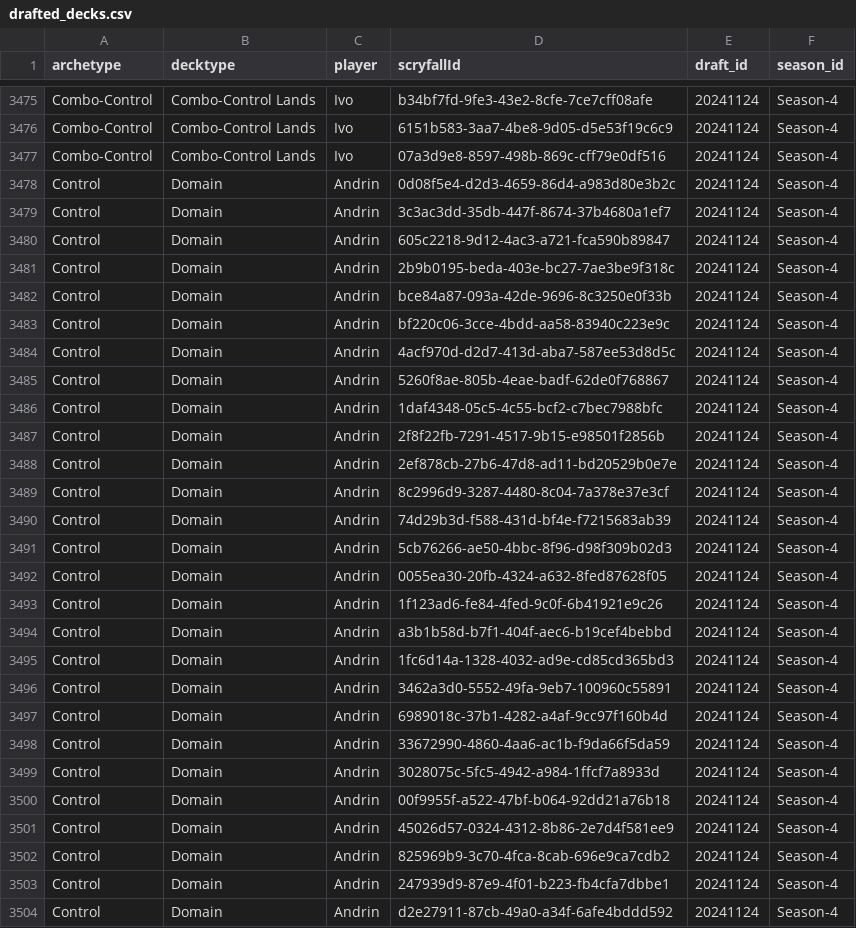
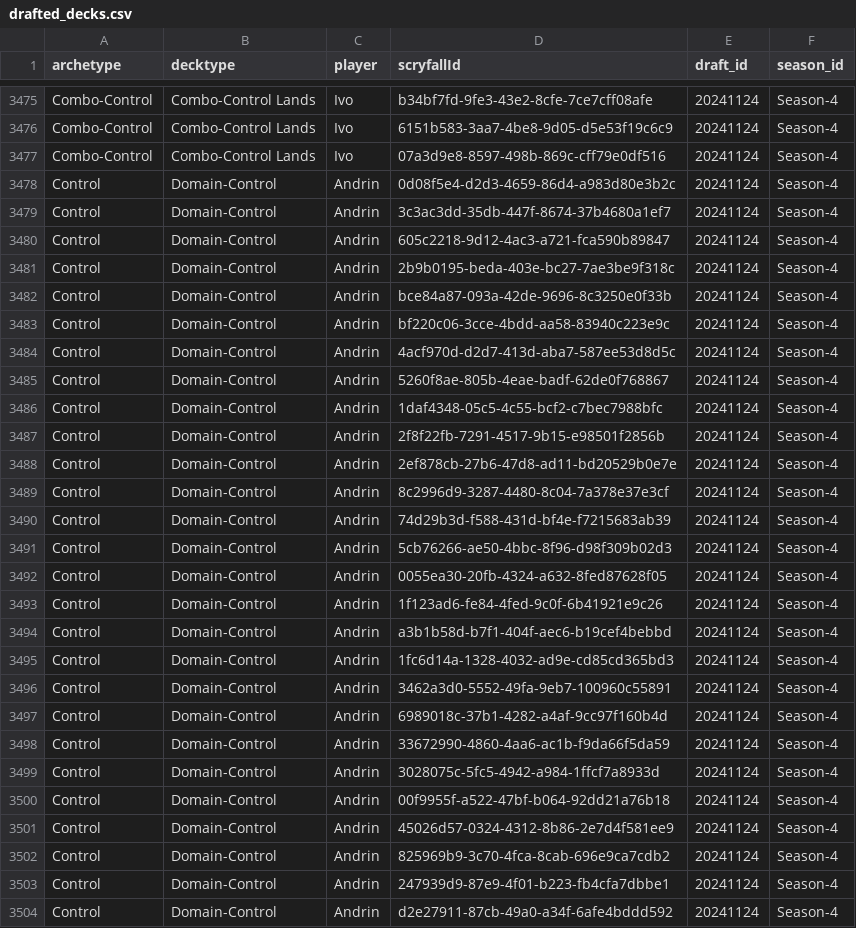
Before and after one commit to GuySchnidrig/ManaCore, a CSV file: data/processed/drafted_decks.csv, drawn as a sheet; only a part is shown, gaps mark what is left out; the diff covers the shown part only.

```diff
--- a/data/processed/drafted_decks.csv
+++ b/data/processed/drafted_decks.csv
@@ -3477,28 +3477,28 @@ Combo-Control,Combo-Control Lands,Ivo,6151b583-3aa7-4be8-9d05-d5e53f19c6c9,20241
 Combo-Control,Combo-Control Lands,Ivo,07a3d9e8-8597-498b-869c-cff79e0df516,20241124,Season-4
-Control,Domain,Andrin,0d08f5e4-d2d3-4659-86d4-a983d80e3b2c,20241124,Season-4
-Control,Domain,Andrin,3c3ac3dd-35db-447f-8674-37b4680a1ef7,20241124,Season-4
-Control,Domain,Andrin,605c2218-9d12-4ac3-a721-fca590b89847,20241124,Season-4
-Control,Domain,Andrin,2b9b0195-beda-403e-bc27-7ae3be9f318c,20241124,Season-4
-Control,Domain,Andrin,bce84a87-093a-42de-9696-8c3250e0f33b,20241124,Season-4
-Control,Domain,Andrin,bf220c06-3cce-4bdd-aa58-83940c223e9c,20241124,Season-4
-Control,Domain,Andrin,4acf970d-d2d7-413d-aba7-587ee53d8d5c,20241124,Season-4
-Control,Domain,Andrin,5260f8ae-805b-4eae-badf-62de0f768867,20241124,Season-4
-Control,Domain,Andrin,1daf4348-05c5-4c55-bcf2-c7bec7988bfc,20241124,Season-4
-Control,Domain,Andrin,2f8f22fb-7291-4517-9b15-e98501f2856b,20241124,Season-4
-Control,Domain,Andrin,2ef878cb-27b6-47d8-ad11-bd20529b0e7e,20241124,Season-4
-Control,Domain,Andrin,8c2996d9-3287-4480-8c04-7a378e37e3cf,20241124,Season-4
-Control,Domain,Andrin,74d29b3d-f588-431d-bf4e-f7215683ab39,20241124,Season-4
-Control,Domain,Andrin,5cb76266-ae50-4bbc-8f96-d98f309b02d3,20241124,Season-4
-Control,Domain,Andrin,0055ea30-20fb-4324-a632-8fed87628f05,20241124,Season-4
-Control,Domain,Andrin,1f123ad6-fe84-4fed-9c0f-6b41921e9c26,20241124,Season-4
-Control,Domain,Andrin,a3b1b58d-b7f1-404f-aec6-b19cef4bebbd,20241124,Season-4
-Control,Domain,Andrin,1fc6d14a-1328-4032-ad9e-cd85cd365bd3,20241124,Season-4
-Control,Domain,Andrin,3462a3d0-5552-49fa-9eb7-100960c55891,20241124,Season-4
-Control,Domain,Andrin,6989018c-37b1-4282-a4af-9cc97f160b4d,20241124,Season-4
-Control,Domain,Andrin,33672990-4860-4aa6-ac1b-f9da66f5da59,20241124,Season-4
-Control,Domain,Andrin,3028075c-5fc5-4942-a984-1ffcf7a8933d,20241124,Season-4
-Control,Domain,Andrin,00f9955f-a522-47bf-b064-92dd21a76b18,20241124,Season-4
-Control,Domain,Andrin,45026d57-0324-4312-8b86-2e7d4f581ee9,20241124,Season-4
-Control,Domain,Andrin,825969b9-3c70-4fca-8cab-696e9ca7cdb2,20241124,Season-4
-Control,Domain,Andrin,247939d9-87e9-4f01-b223-fb4cfa7dbbe1,20241124,Season-4
-Control,Domain,Andrin,d2e27911-87cb-49a0-a34f-6afe4bddd592,20241124,Season-4
+Control,Domain-Control,Andrin,0d08f5e4-d2d3-4659-86d4-a983d80e3b2c,20241124,Season-4
+Control,Domain-Control,Andrin,3c3ac3dd-35db-447f-8674-37b4680a1ef7,20241124,Season-4
+Control,Domain-Control,Andrin,605c2218-9d12-4ac3-a721-fca590b89847,20241124,Season-4
+Control,Domain-Control,Andrin,2b9b0195-beda-403e-bc27-7ae3be9f318c,20241124,Season-4
+Control,Domain-Control,Andrin,bce84a87-093a-42de-9696-8c3250e0f33b,20241124,Season-4
+Control,Domain-Control,Andrin,bf220c06-3cce-4bdd-aa58-83940c223e9c,20241124,Season-4
+Control,Domain-Control,Andrin,4acf970d-d2d7-413d-aba7-587ee53d8d5c,20241124,Season-4
+Control,Domain-Control,Andrin,5260f8ae-805b-4eae-badf-62de0f768867,20241124,Season-4
+Control,Domain-Control,Andrin,1daf4348-05c5-4c55-bcf2-c7bec7988bfc,20241124,Season-4
+Control,Domain-Control,Andrin,2f8f22fb-7291-4517-9b15-e98501f2856b,20241124,Season-4
+Control,Domain-Control,Andrin,2ef878cb-27b6-47d8-ad11-bd20529b0e7e,20241124,Season-4
+Control,Domain-Control,Andrin,8c2996d9-3287-4480-8c04-7a378e37e3cf,20241124,Season-4
+Control,Domain-Control,Andrin,74d29b3d-f588-431d-bf4e-f7215683ab39,20241124,Season-4
+Control,Domain-Control,Andrin,5cb76266-ae50-4bbc-8f96-d98f309b02d3,20241124,Season-4
+Control,Domain-Control,Andrin,0055ea30-20fb-4324-a632-8fed87628f05,20241124,Season-4
+Control,Domain-Control,Andrin,1f123ad6-fe84-4fed-9c0f-6b41921e9c26,20241124,Season-4
+Control,Domain-Control,Andrin,a3b1b58d-b7f1-404f-aec6-b19cef4bebbd,20241124,Season-4
+Control,Domain-Control,Andrin,1fc6d14a-1328-4032-ad9e-cd85cd365bd3,20241124,Season-4
+Control,Domain-Control,Andrin,3462a3d0-5552-49fa-9eb7-100960c55891,20241124,Season-4
+Control,Domain-Control,Andrin,6989018c-37b1-4282-a4af-9cc97f160b4d,20241124,Season-4
+Control,Domain-Control,Andrin,33672990-4860-4aa6-ac1b-f9da66f5da59,20241124,Season-4
+Control,Domain-Control,Andrin,3028075c-5fc5-4942-a984-1ffcf7a8933d,20241124,Season-4
+Control,Domain-Control,Andrin,00f9955f-a522-47bf-b064-92dd21a76b18,20241124,Season-4
+Control,Domain-Control,Andrin,45026d57-0324-4312-8b86-2e7d4f581ee9,20241124,Season-4
+Control,Domain-Control,Andrin,825969b9-3c70-4fca-8cab-696e9ca7cdb2,20241124,Season-4
+Control,Domain-Control,Andrin,247939d9-87e9-4f01-b223-fb4cfa7dbbe1,20241124,Season-4
+Control,Domain-Control,Andrin,d2e27911-87cb-49a0-a34f-6afe4bddd592,20241124,Season-4
```
Also changed, not shown: 37 edited cells elsewhere in this file.
